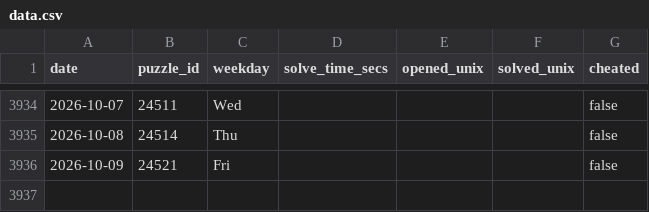
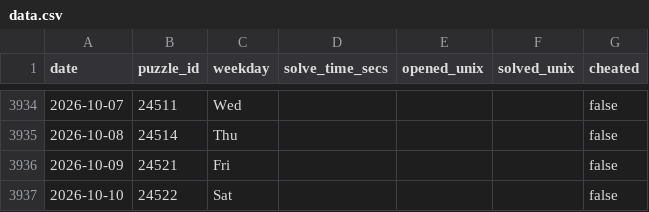
Before and after one commit to samleitermann/NYTCrosswordScraper, a CSV file: data.csv, drawn as a sheet; only a part is shown, gaps mark what is left out.

```diff
--- a/data.csv
+++ b/data.csv
@@ -3936 +3936,2 @@ date,puzzle_id,weekday,solve_time_secs,opened_unix,solved_unix,cheated
 2026-10-09,24521,Fri,,,,false
+2026-10-10,24522,Sat,,,,false
```
Also changed, not shown: 2 other files.
